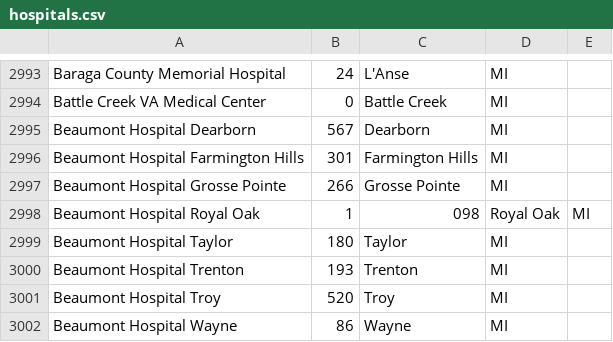
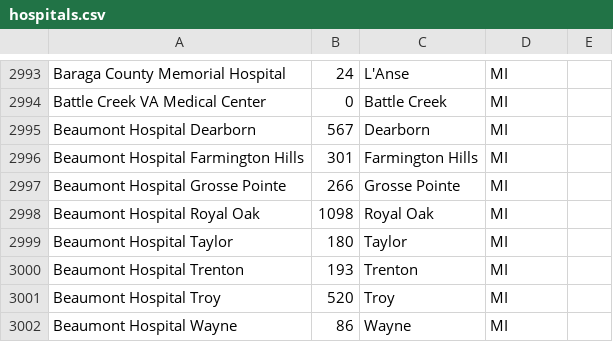
Before and after one commit to mgcresswell/ProductInnovation, a CSV file: hospitals.csv, drawn as a sheet; only a part is shown, gaps mark what is left out.

Commit message:
Add files via upload

```diff
--- a/hospitals.csv
+++ b/hospitals.csv
@@ -2997,3 +2997,3 @@ Beaumont Hospital Farmington Hills,301,Farmington Hills,MI
 Beaumont Hospital Grosse Pointe,266,Grosse Pointe,MI
-Beaumont Hospital Royal Oak,1,098,Royal Oak,MI
+Beaumont Hospital Royal Oak,1098,Royal Oak,MI
 Beaumont Hospital Taylor,180,Taylor,MI
```
